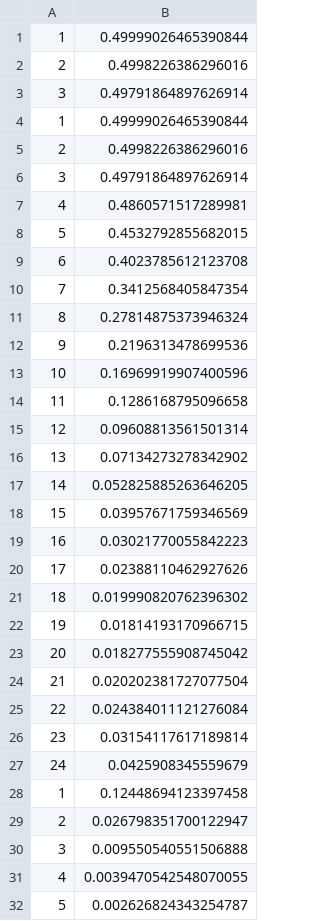
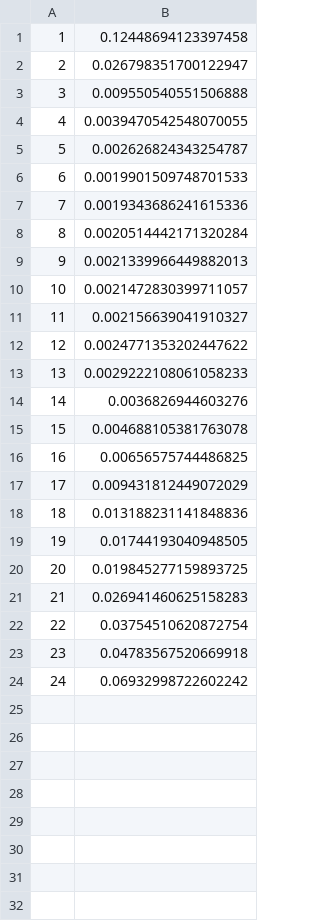
Before and after one commit to likos30/Project-LASEC, a CSV file: Lasec/Ratio.csv, drawn as a sheet; only a part is shown; the shorter side is filled out with more unchanged rows.

```diff
--- a/Lasec/Ratio.csv
+++ b/Lasec/Ratio.csv
@@ -1,28 +1 @@
-1,0.49999026465390844
-2,0.4998226386296016
-3,0.49791864897626914
-1,0.49999026465390844
-2,0.4998226386296016
-3,0.49791864897626914
-4,0.4860571517289981
-5,0.4532792855682015
-6,0.4023785612123708
-7,0.3412568405847354
-8,0.27814875373946324
-9,0.2196313478699536
-10,0.16969919907400596
-11,0.1286168795096658
-12,0.09608813561501314
-13,0.07134273278342902
-14,0.052825885263646205
-15,0.03957671759346569
-16,0.03021770055842223
-17,0.02388110462927626
-18,0.019990820762396302
-19,0.01814193170966715
-20,0.018277555908745042
-21,0.020202381727077504
-22,0.024384011121276084
-23,0.03154117617189814
-24,0.0425908345559679
 1,0.12448694123397458
```
Also changed, not shown: 5 other files.
